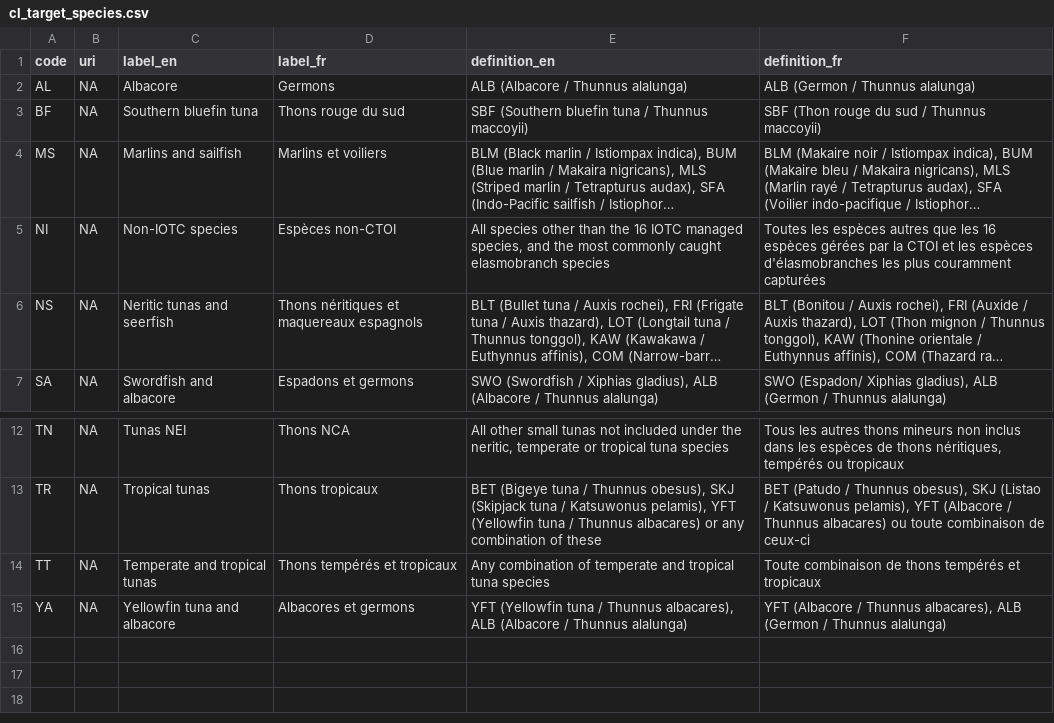
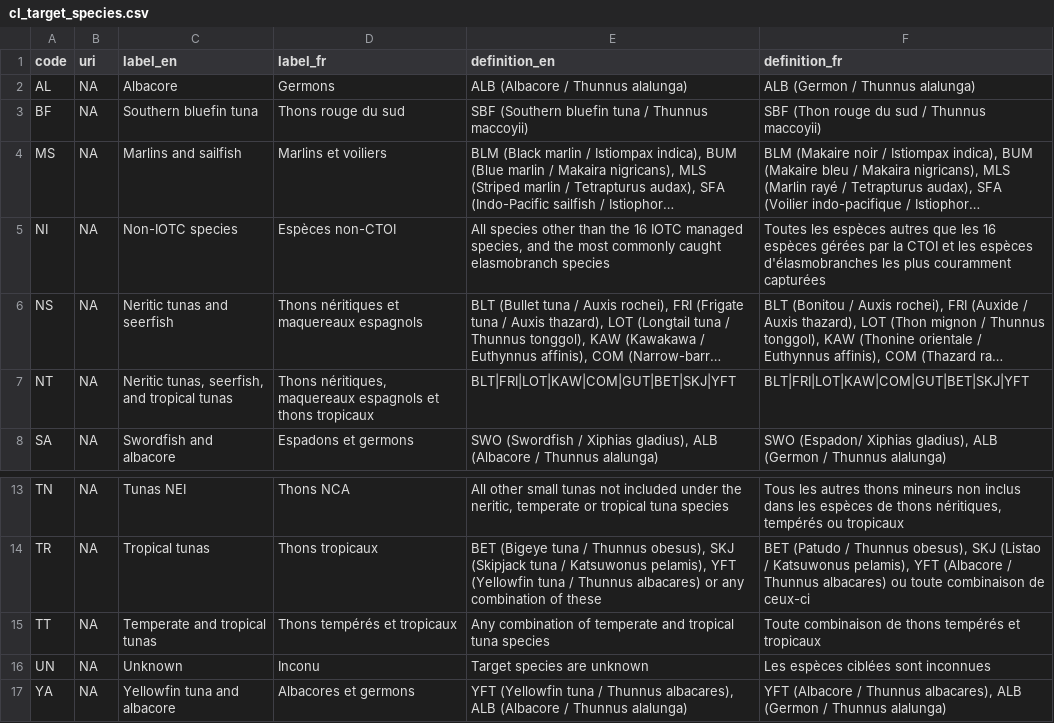
Before and after one commit to fdiwg/fdi-codelists, a CSV file: regional/iotc/fisheries/cl_target_species.csv, drawn as a sheet; only a part is shown, gaps mark what is left out; long unchanged cells end in …; the diff names each change by its address in the sheet, - before the commit and + after, or states it on an @@ line.

Commit message:
Updates of some IOTC code lists

```diff
--- a/regional/iotc/fisheries/cl_target_species.csv
+++ b/regional/iotc/fisheries/cl_target_species.csv
+row 7: NT | NA | Neritic tunas, seerfish, and tropical tunas | Thons néritiques, maquereaux espagnols et thons tropicaux | BLT|FRI|LOT|KAW|COM|GUT|BET|SKJ|YFT | BLT|FRI|LOT|KAW|COM|GUT|BET|SKJ|YFT
+row 16: UN | NA | Unknown | Inconu | Target species are unknown | Les espèces ciblées sont inconnues
```
Also changed, not shown: regional/iotc/fisheries/cl_boat_types.csv, regional/iotc/fisheries/cl_fishery_types.csv, 1 other file.
